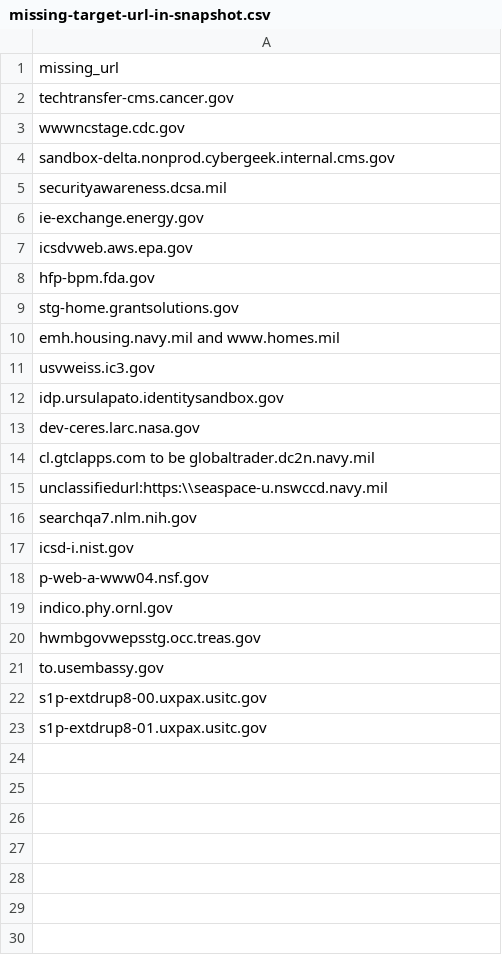
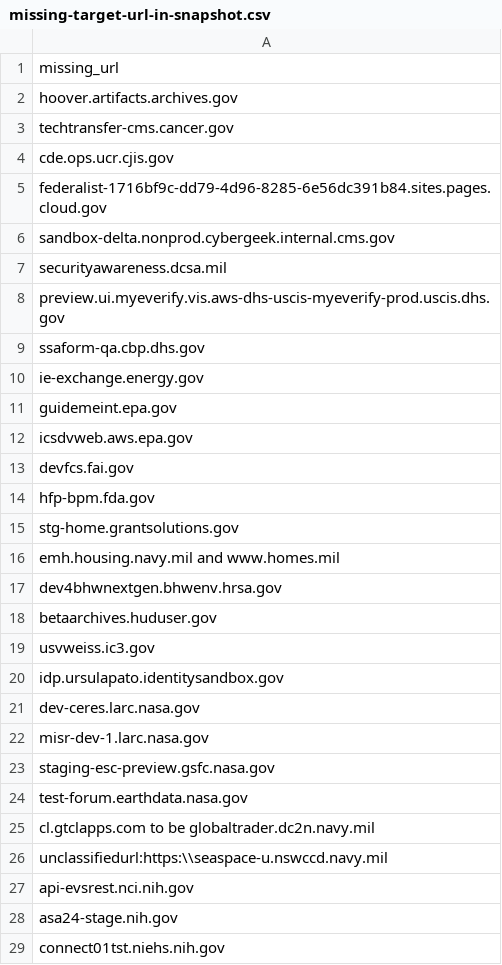
Before and after one commit to arpitjain099/site-scanning-analysis, a CSV file: reports/missing-target-url-in-snapshot.csv, drawn as a sheet; only a part is shown; the shorter side is filled out with more unchanged rows; the diff covers the shown part only.

```diff
--- a/reports/missing-target-url-in-snapshot.csv
+++ b/reports/missing-target-url-in-snapshot.csv
@@ -1,8 +1,14 @@
 missing_url
+hoover.artifacts.archives.gov
 techtransfer-cms.cancer.gov
-wwwncstage.cdc.gov
+cde.ops.ucr.cjis.gov
+federalist-1716bf9c-dd79-4d96-8285-6e56dc391b84.sites.pages.cloud.gov
 sandbox-delta.nonprod.cybergeek.internal.cms.gov
 securityawareness.dcsa.mil
+preview.ui.myeverify.vis.aws-dhs-uscis-myeverify-prod.uscis.dhs.gov
+ssaform-qa.cbp.dhs.gov
 ie-exchange.energy.gov
+guidemeint.epa.gov
 icsdvweb.aws.epa.gov
+devfcs.fai.gov
 hfp-bpm.fda.gov
@@ -10,2 +16,4 @@ stg-home.grantsolutions.gov
 emh.housing.navy.mil and www.homes.mil
+dev4bhwnextgen.bhwenv.hrsa.gov
+betaarchives.huduser.gov
 usvweiss.ic3.gov
@@ -13,3 +21,9 @@ idp.ursulapato.identitysandbox.gov
 dev-ceres.larc.nasa.gov
+misr-dev-1.larc.nasa.gov
+staging-esc-preview.gsfc.nasa.gov
+test-forum.earthdata.nasa.gov
 cl.gtclapps.com to be globaltrader.dc2n.navy.mil
 unclassifiedurl:https:\\seaspace-u.nswccd.navy.mil
+api-evsrest.nci.nih.gov
+asa24-stage.nih.gov
+connect01tst.niehs.nih.gov
```
Also changed, not shown: 10 added rows elsewhere in this file.
